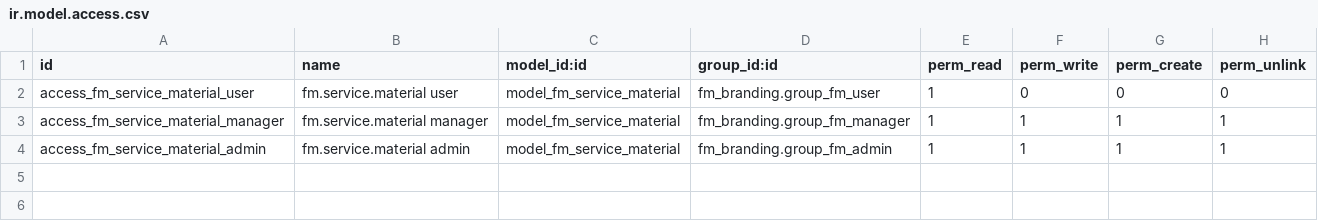
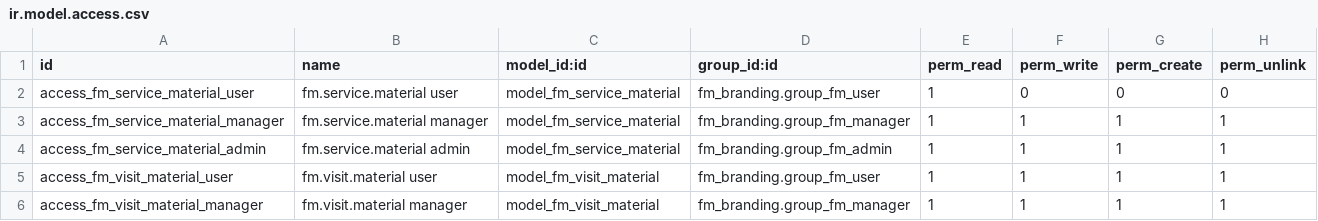
Before and after one commit to Core2Plus-odoo/Aabaan-Services, a CSV file: addons/fm_service_materials/security/ir.model.access.csv, drawn as a sheet; the diff names each change by its address in the sheet, - before the commit and + after, or states it on an @@ line.

```diff
--- a/addons/fm_service_materials/security/ir.model.access.csv
+++ b/addons/fm_service_materials/security/ir.model.access.csv
+row 5: access_fm_visit_material_user | fm.visit.material user | model_fm_visit_material | fm_branding.group_fm_user | 1 | 1 | 1 | 1
+row 6: access_fm_visit_material_manager | fm.visit.material manager | model_fm_visit_material | fm_branding.group_fm_manager | 1 | 1 | 1 | 1
```
Also changed, not shown: 16 other files.
